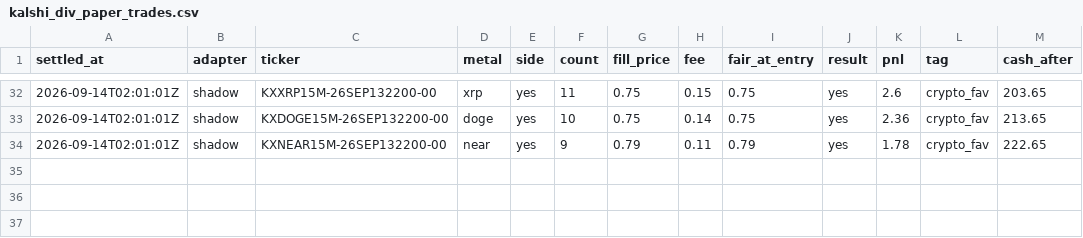
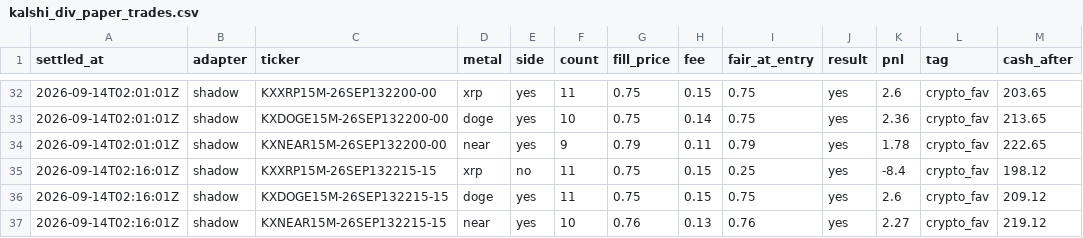
Before and after one commit to vinilpolepalli/quantfirm, a CSV file: state/kalshi_div_paper_trades.csv, drawn as a sheet; only a part is shown, gaps mark what is left out.

```diff
--- a/state/kalshi_div_paper_trades.csv
+++ b/state/kalshi_div_paper_trades.csv
@@ -34 +34,4 @@ settled_at,adapter,ticker,metal,side,count,fill_price,fee,fair_at_entry,result,p
 2026-09-14T02:01:01Z,shadow,KXNEAR15M-26SEP132200-00,near,yes,9,0.79,0.11,0.79,yes,1.78,crypto_fav,222.65
+2026-09-14T02:16:01Z,shadow,KXXRP15M-26SEP132215-15,xrp,no,11,0.75,0.15,0.25,yes,-8.4,crypto_fav,198.12
+2026-09-14T02:16:01Z,shadow,KXDOGE15M-26SEP132215-15,doge,yes,11,0.75,0.15,0.75,yes,2.6,crypto_fav,209.12
+2026-09-14T02:16:01Z,shadow,KXNEAR15M-26SEP132215-15,near,yes,10,0.76,0.13,0.76,yes,2.27,crypto_fav,219.12
```
Also changed, not shown: state/kalshi_paper_trades.csv, state/kalshi_poly_paper_trades.csv, 3 other files.
